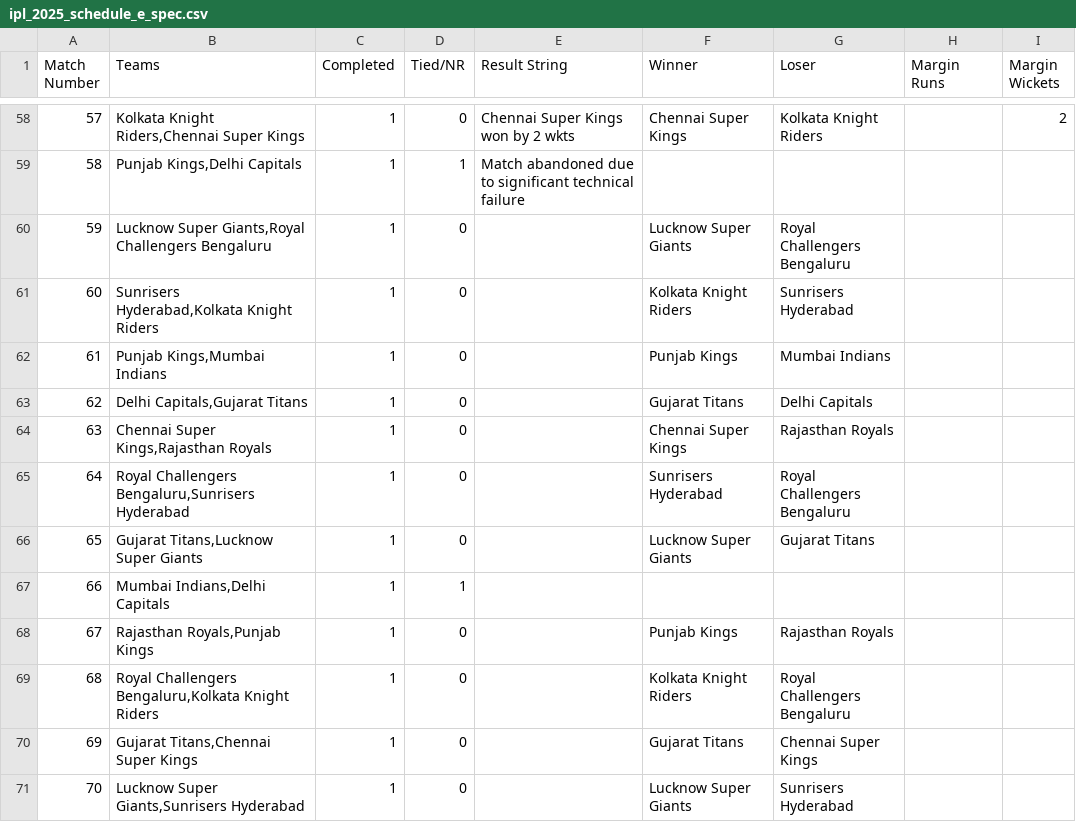
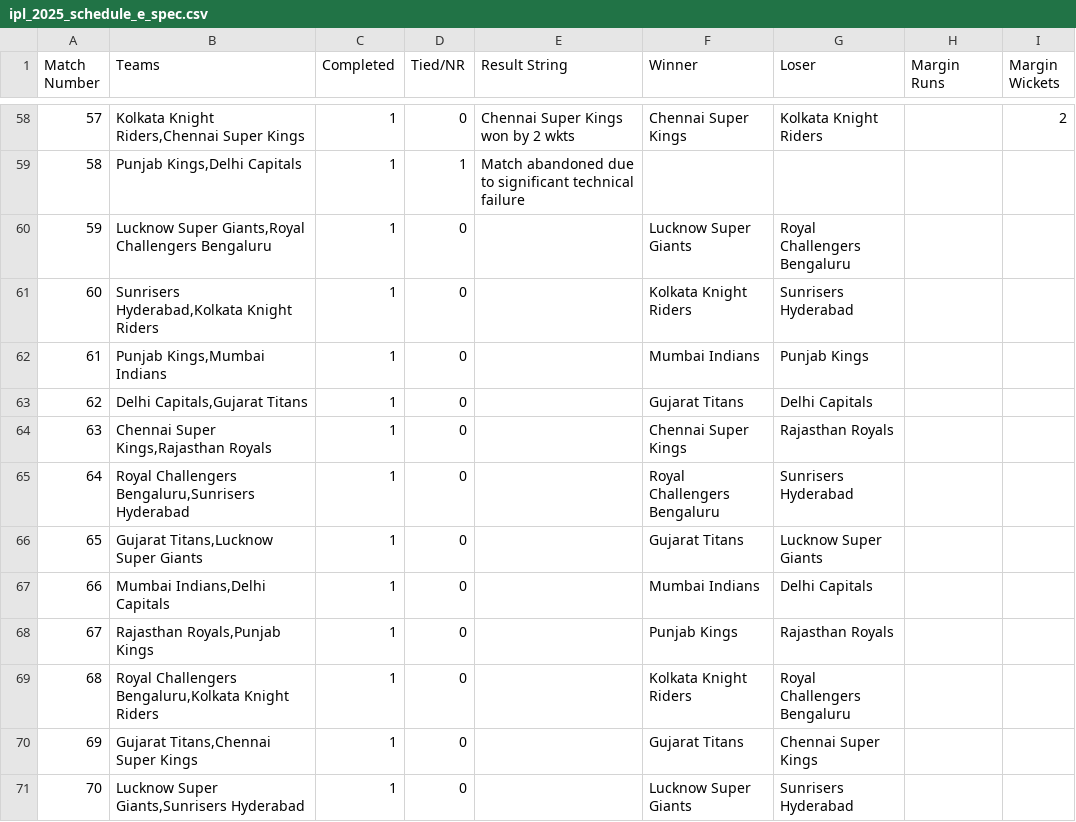
Before and after one commit to PrabhavGupta24/ipl-fantasy, a CSV file: qualification_scenarios/data/ipl_2025_schedule_e_spec.csv, drawn as a sheet; only a part is shown, gaps mark what is left out.

```diff
--- a/qualification_scenarios/data/ipl_2025_schedule_e_spec.csv
+++ b/qualification_scenarios/data/ipl_2025_schedule_e_spec.csv
@@ -61,8 +61,8 @@ Match Number,Teams,Completed,Tied/NR,Result String,Winner,Loser,Margin Runs,Marg
 60,"Sunrisers Hyderabad,Kolkata Knight Riders",1,0,,Kolkata Knight Riders,Sunrisers Hyderabad,,
-61,"Punjab Kings,Mumbai Indians",1,0,,Punjab Kings,Mumbai Indians,,
+61,"Punjab Kings,Mumbai Indians",1,0,,Mumbai Indians,Punjab Kings,,
 62,"Delhi Capitals,Gujarat Titans",1,0,,Gujarat Titans,Delhi Capitals,,
 63,"Chennai Super Kings,Rajasthan Royals",1,0,,Chennai Super Kings,Rajasthan Royals,,
-64,"Royal Challengers Bengaluru,Sunrisers Hyderabad",1,0,,Sunrisers Hyderabad,Royal Challengers Bengaluru,,
-65,"Gujarat Titans,Lucknow Super Giants",1,0,,Lucknow Super Giants,Gujarat Titans,,
-66,"Mumbai Indians,Delhi Capitals",1,1,,,,,
+64,"Royal Challengers Bengaluru,Sunrisers Hyderabad",1,0,,Royal Challengers Bengaluru,Sunrisers Hyderabad,,
+65,"Gujarat Titans,Lucknow Super Giants",1,0,,Gujarat Titans,Lucknow Super Giants,,
+66,"Mumbai Indians,Delhi Capitals",1,0,,Mumbai Indians,Delhi Capitals,,
 67,"Rajasthan Royals,Punjab Kings",1,0,,Punjab Kings,Rajasthan Royals,,
```
Also changed, not shown: 6 other files.
